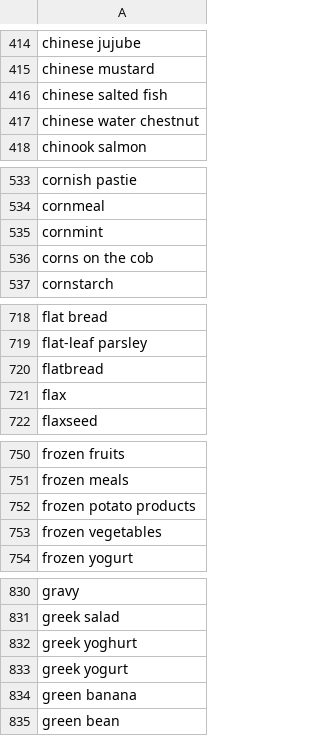
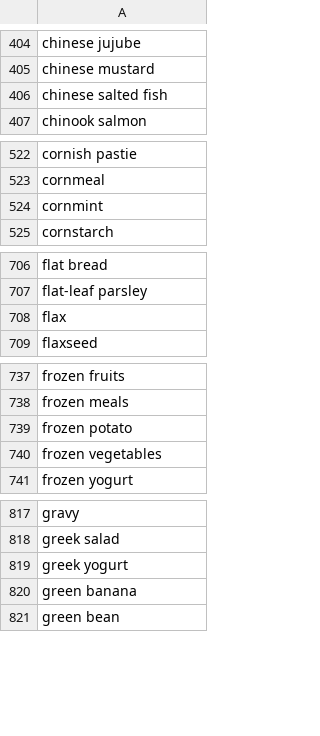
Before and after one commit to ronniebax/static, a CSV file: data/groceries.csv, drawn as a sheet; only a part is shown, gaps mark what is left out; the diff covers the shown part only.

```diff
--- a/data/groceries.csv
+++ b/data/groceries.csv
@@ -416,3 +406,2 @@ chinese mustard
 chinese salted fish
-chinese water chestnut
 chinook salmon
@@ -535,3 +524,2 @@ cornmeal
 cornmint
-corns on the cob
 cornstarch
@@ -719,3 +707,2 @@ flat bread
 flat-leaf parsley
-flatbread
 flax
@@ -751,3 +738,3 @@ frozen fruits
 frozen meals
-frozen potato products
+frozen potato
 frozen vegetables
@@ -831,3 +818,2 @@ gravy
 greek salad
-greek yoghurt
 greek yogurt
```
Also changed, not shown: 27 removed rows and 1 edited cell elsewhere in this file.
